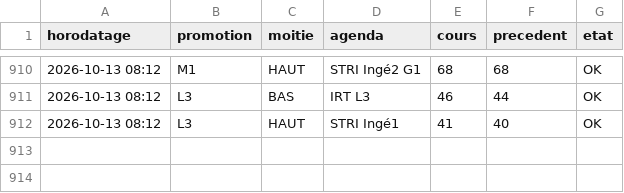
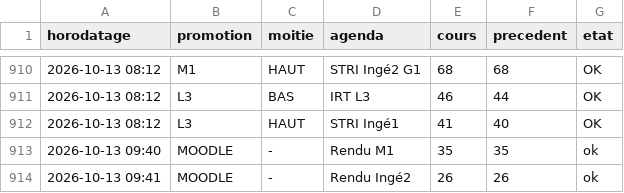
Before and after one commit to abasse-ali/edt_stri, a CSV file: donnees/journal.csv, drawn as a sheet; only a part is shown, gaps mark what is left out; the diff names each change by its address in the sheet, - before the commit and + after, or states it on an @@ line.

```diff
--- a/donnees/journal.csv
+++ b/donnees/journal.csv
+row 913: 2026-10-13 09:40 | MOODLE | - | Rendu M1 | 35 | 35 | ok
+row 914: 2026-10-13 09:41 | MOODLE | - | Rendu Ingé2 | 26 | 26 | ok
```
